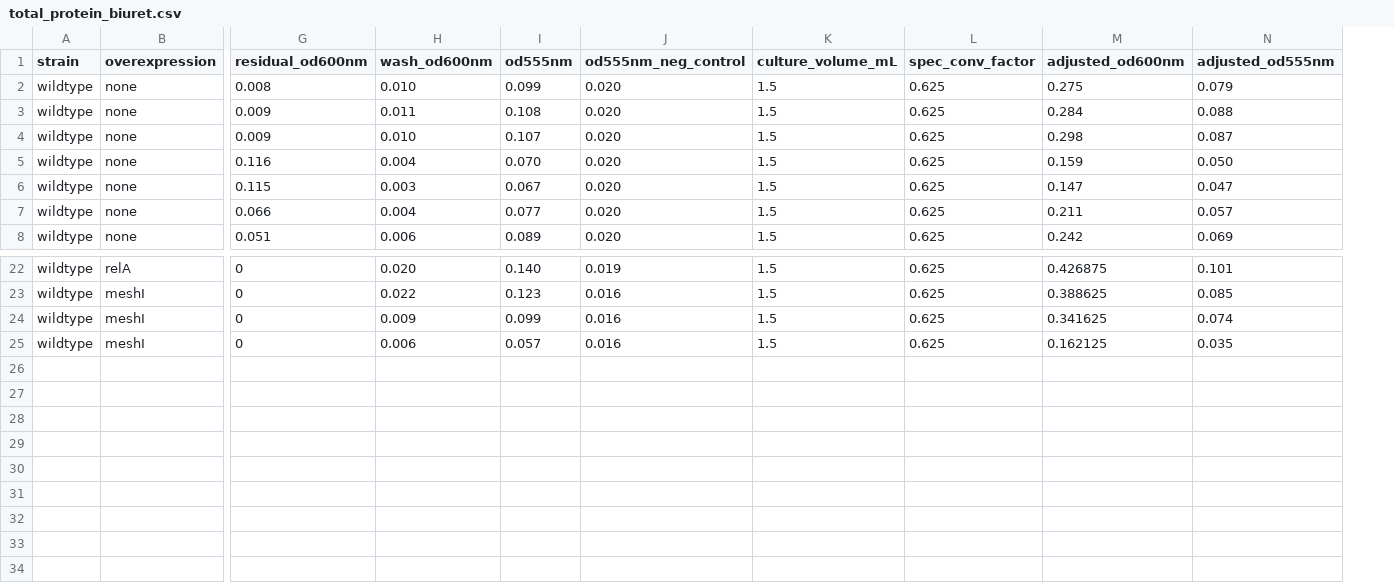
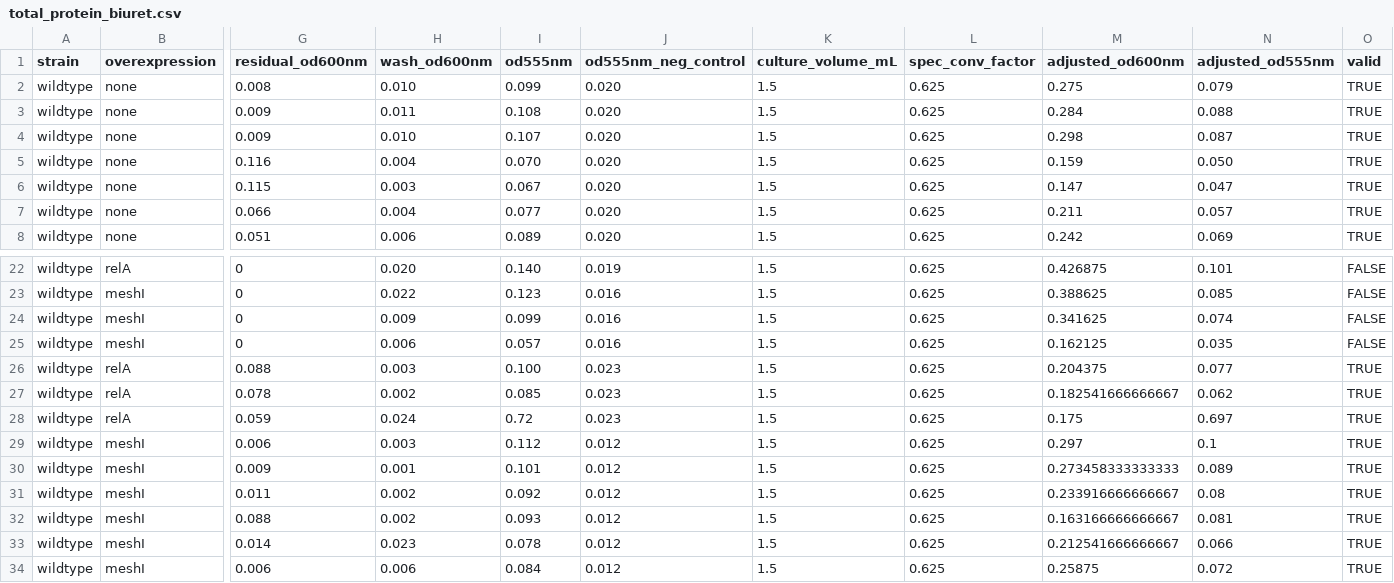
Before and after one commit to cremerlab/density_maintenance, a CSV file: data/protein_quantification/total_protein_biuret.csv, drawn as a sheet; only a part is shown, gaps mark what is left out; rows hold the shown columns only; the diff names each change by its address in the sheet, - before the commit and + after, or states it on an @@ line.

```diff
--- a/data/protein_quantification/total_protein_biuret.csv
+++ b/data/protein_quantification/total_protein_biuret.csv
+column O (valid), rows 2-8: all TRUE; rows 22-25: all FALSE
+row 26: wildtype | relA | 0.088 | 0.003 | 0.100 | 0.023 | 1.5 | 0.625 | 0.204375 | 0.077 | TRUE
+row 27: wildtype | relA | 0.078 | 0.002 | 0.085 | 0.023 | 1.5 | 0.625 | 0.182541666666667 | 0.062 | TRUE
+row 28: wildtype | relA | 0.059 | 0.024 | 0.72 | 0.023 | 1.5 | 0.625 | 0.175 | 0.697 | TRUE
+row 29: wildtype | meshI | 0.006 | 0.003 | 0.112 | 0.012 | 1.5 | 0.625 | 0.297 | 0.1 | TRUE
+row 30: wildtype | meshI | 0.009 | 0.001 | 0.101 | 0.012 | 1.5 | 0.625 | 0.273458333333333 | 0.089 | TRUE
+row 31: wildtype | meshI | 0.011 | 0.002 | 0.092 | 0.012 | 1.5 | 0.625 | 0.233916666666667 | 0.08 | TRUE
+row 32: wildtype | meshI | 0.088 | 0.002 | 0.093 | 0.012 | 1.5 | 0.625 | 0.163166666666667 | 0.081 | TRUE
+row 33: wildtype | meshI | 0.014 | 0.023 | 0.078 | 0.012 | 1.5 | 0.625 | 0.212541666666667 | 0.066 | TRUE
+row 34: wildtype | meshI | 0.006 | 0.006 | 0.084 | 0.012 | 1.5 | 0.625 | 0.25875 | 0.072 | TRUE
```
Also changed, not shown: data/protein_quantification/total_rna.csv, 13 other files.
